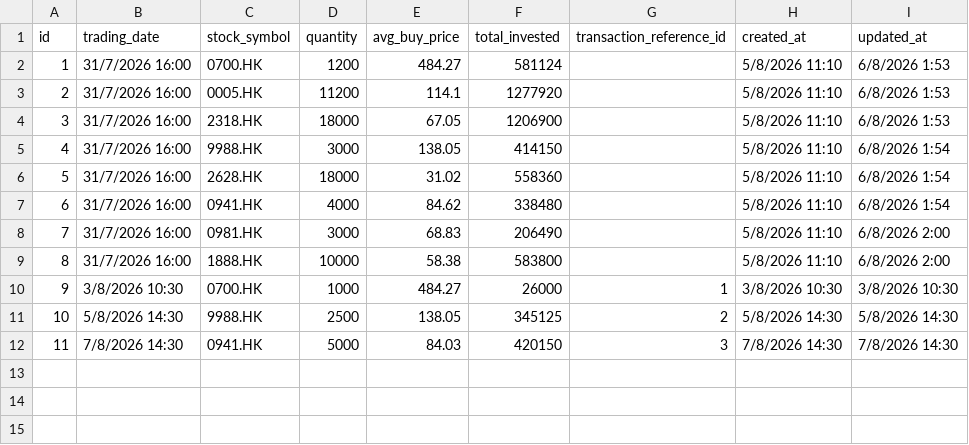
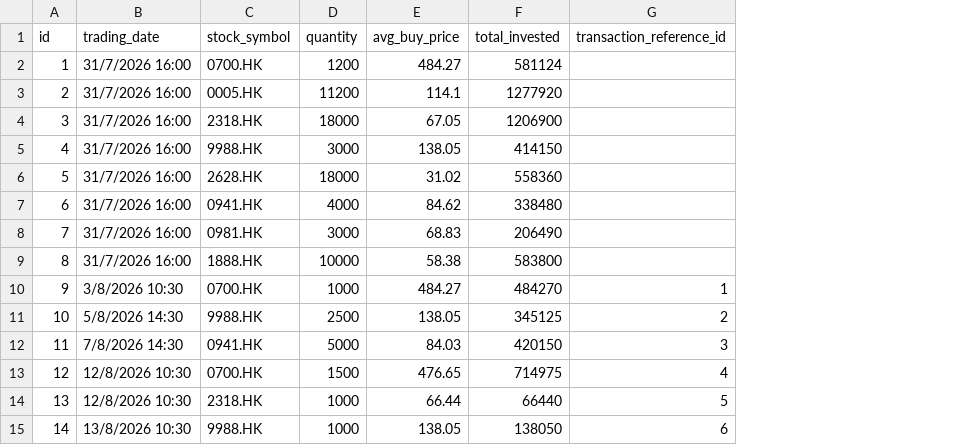
Before and after one commit to tsekennykl1/stock_retrieval_sqllite, a CSV file: portfolio.csv, drawn as a sheet; removed rows and columns are numbered as before the commit, all else as after; the diff names each change by its address in the sheet, - before the commit and + after, or states it on an @@ line.

```diff
--- a/portfolio.csv
+++ b/portfolio.csv
-column H (created_at), rows 2-12: 5/8/2026 11:10 | 5/8/2026 11:10 | 5/8/2026 11:10 | 5/8/2026 11:10 | 5/8/2026 11:10 | 5/8/2026 11:10 | 5/8/2026 11:10 | 5/8/2026 11:10 | 3/8/2026 10:30 | 5/8/2026 14:30 | 7/8/2026 14:30
-column I (updated_at), rows 2-12: 6/8/2026 1:53 | 6/8/2026 1:53 | 6/8/2026 1:53 | 6/8/2026 1:54 | 6/8/2026 1:54 | 6/8/2026 1:54 | 6/8/2026 2:00 | 6/8/2026 2:00 | 3/8/2026 10:30 | 5/8/2026 14:30 | 7/8/2026 14:30
-F10 (total_invested): 26000
+F10 (total_invested): 484270
+row 13: 12 | 12/8/2026 10:30 | 0700.HK | 1500 | 476.65 | 714975 | 4
+row 14: 13 | 12/8/2026 10:30 | 2318.HK | 1000 | 66.44 | 66440 | 5
+row 15: 14 | 13/8/2026 10:30 | 9988.HK | 1000 | 138.05 | 138050 | 6
```
Also changed, not shown: transactions.csv, 5 other files.
